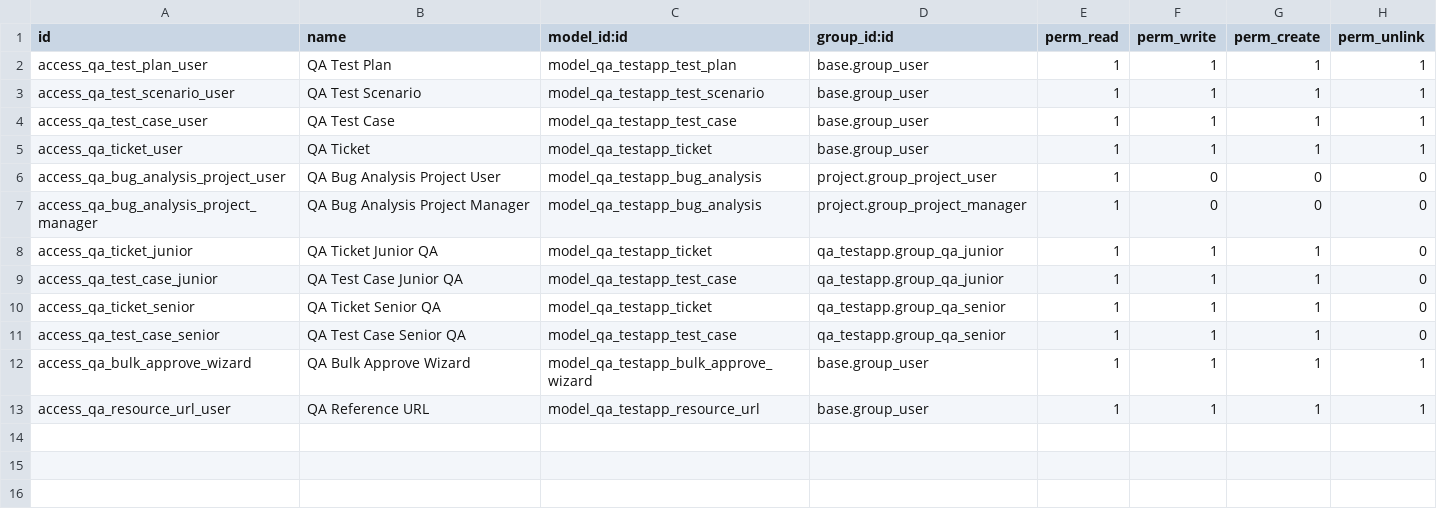
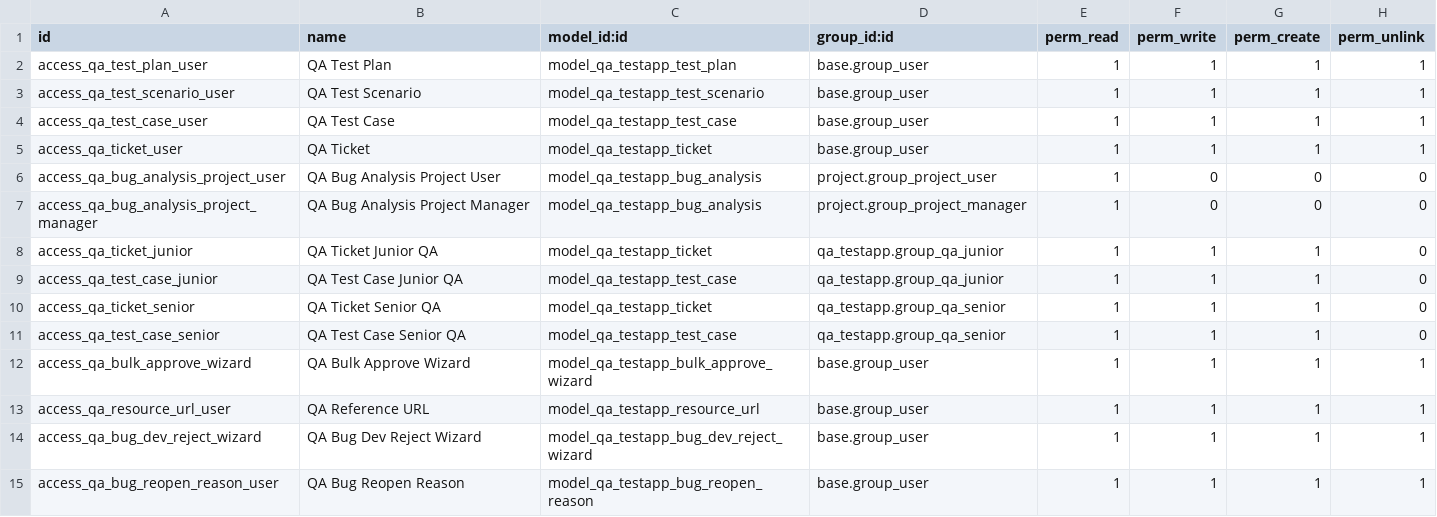
Before and after one commit to FingertipTechnologies/pms19_addons, a CSV file: qa_testapp/security/ir.model.access.csv, drawn as a sheet.

```diff
--- a/qa_testapp/security/ir.model.access.csv
+++ b/qa_testapp/security/ir.model.access.csv
@@ -13 +13,3 @@ access_qa_bulk_approve_wizard,QA Bulk Approve Wizard,model_qa_testapp_bulk_appro
 access_qa_resource_url_user,QA Reference URL,model_qa_testapp_resource_url,base.group_user,1,1,1,1
+access_qa_bug_dev_reject_wizard,QA Bug Dev Reject Wizard,model_qa_testapp_bug_dev_reject_wizard,base.group_user,1,1,1,1
+access_qa_bug_reopen_reason_user,QA Bug Reopen Reason,model_qa_testapp_bug_reopen_reason,base.group_user,1,1,1,1
```
Also changed, not shown: general/security/ir.model.access.csv, 30 other files.
